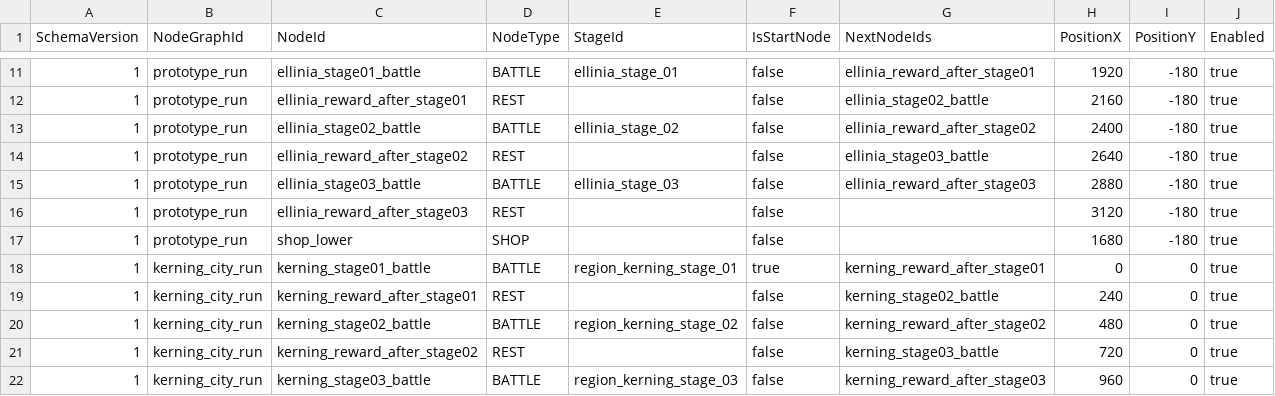
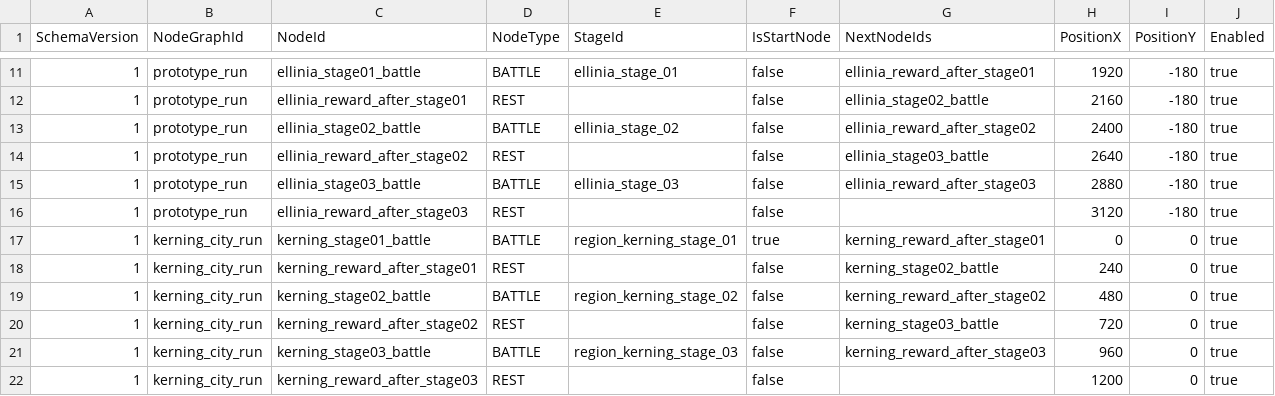
Before and after one commit to MagunMadown/MapleTactics, a CSV file: RootDesk/MyDesk/03_Data/NodeDefinitions.csv, drawn as a sheet; only a part is shown, gaps mark what is left out; the shorter side is filled out with more unchanged rows.

Commit message:
fix: remove duplicate shop_lower node

```diff
--- a/RootDesk/MyDesk/03_Data/NodeDefinitions.csv
+++ b/RootDesk/MyDesk/03_Data/NodeDefinitions.csv
@@ -16,3 +16,2 @@ SchemaVersion,NodeGraphId,NodeId,NodeType,StageId,IsStartNode,NextNodeIds,Positi
 1,prototype_run,ellinia_reward_after_stage03,REST,,false,,3120,-180,true
-1,prototype_run,shop_lower,SHOP,,false,,1680,-180,true
 1,kerning_city_run,kerning_stage01_battle,BATTLE,region_kerning_stage_01,true,kerning_reward_after_stage01,0,0,true
```
